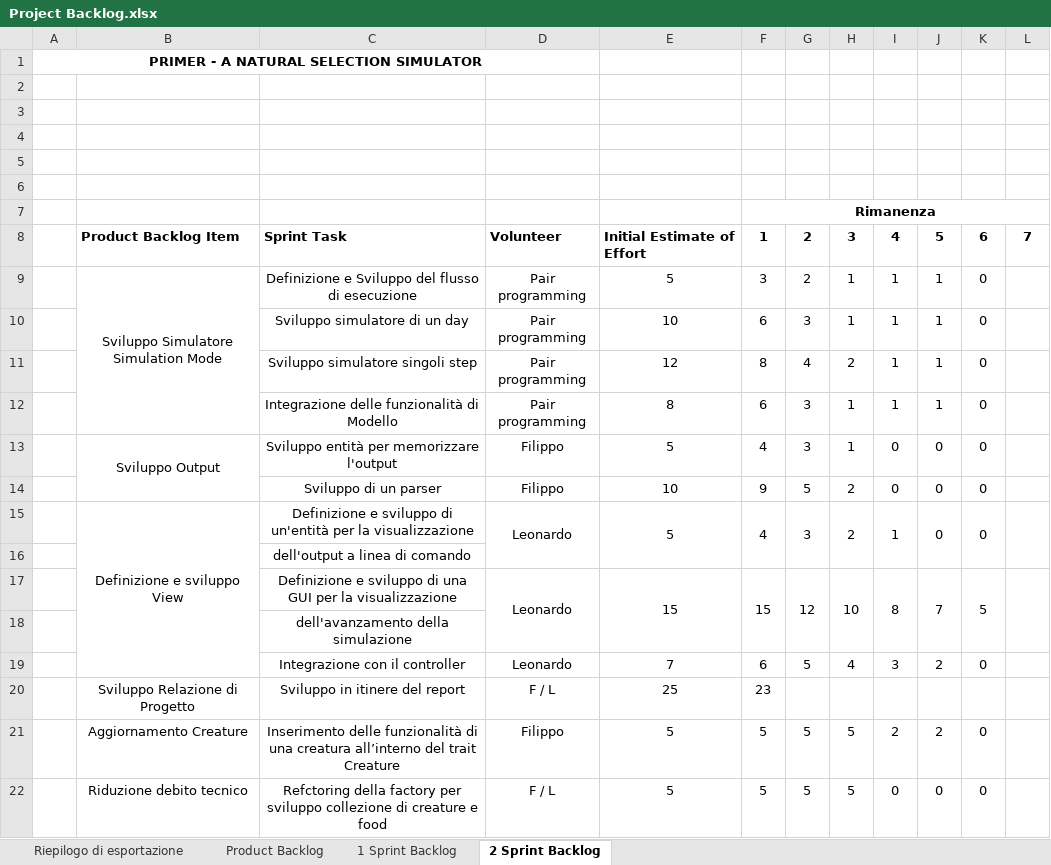
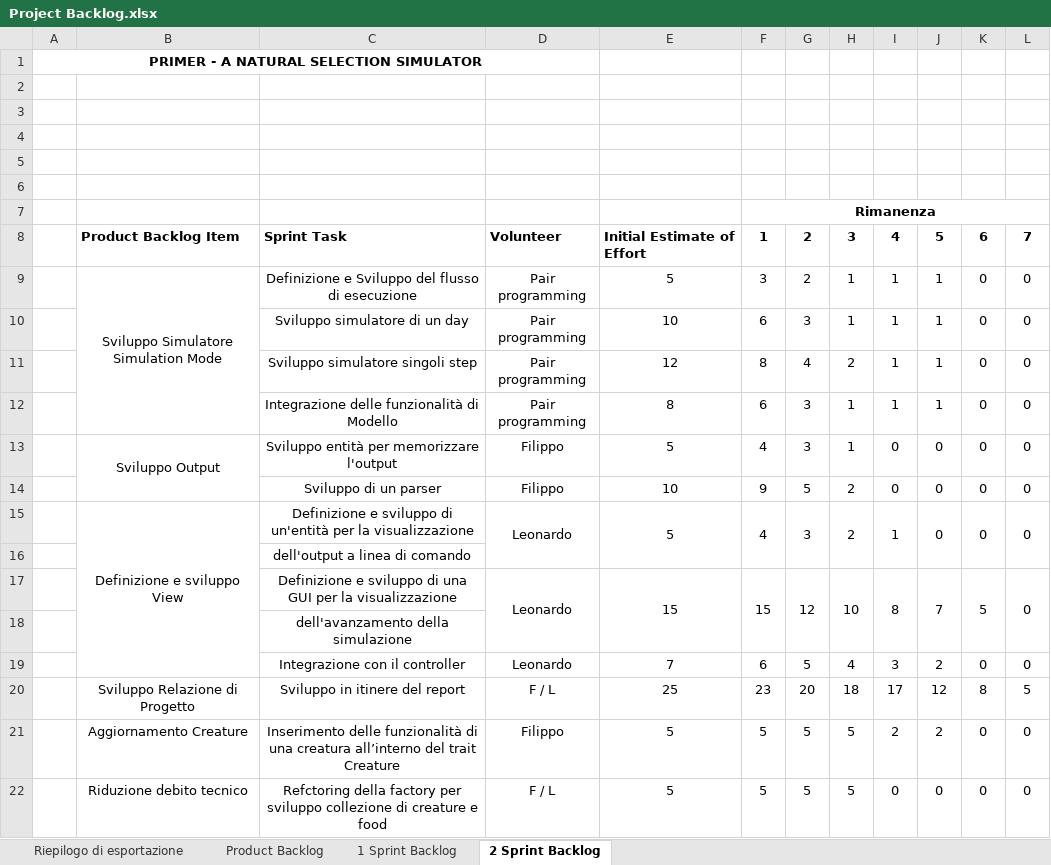
Before and after one commit to pistocchifilippo/PPS-19-Primer, an Excel workbook: process/Project Backlog.xlsx, sheet 2 Sprint Backlog, drawn as a sheet; values as stored, in another font and other column widths than the file's, no borders; removed rows and columns are numbered as before the commit, all else as after; the diff names each change by its address in the sheet, - before the commit and + after, or states it on an @@ line.

Commit message:
end of sprint #2 - backlog updated

```diff
--- a/process/Project Backlog.xlsx (sheet 2 Sprint Backlog)
+++ b/process/Project Backlog.xlsx (sheet 2 Sprint Backlog)
-L9:L15: (empty)
+L9:L15: 0
-L17: (empty)
+L17: 0
-L19: (empty)
+L19: 0
-row 20:  | Sviluppo Relazione di Progetto | Sviluppo in itinere del report | F / L | 25 | 23
+row 20:  | Sviluppo Relazione di Progetto | Sviluppo in itinere del report | F / L | 25 | 23 | 20 | 18 | 17 | 12 | 8 | 5
-L21:L22: (empty)
+L21:L22: 0
```
Also changed, not shown: sheet Product Backlog.
